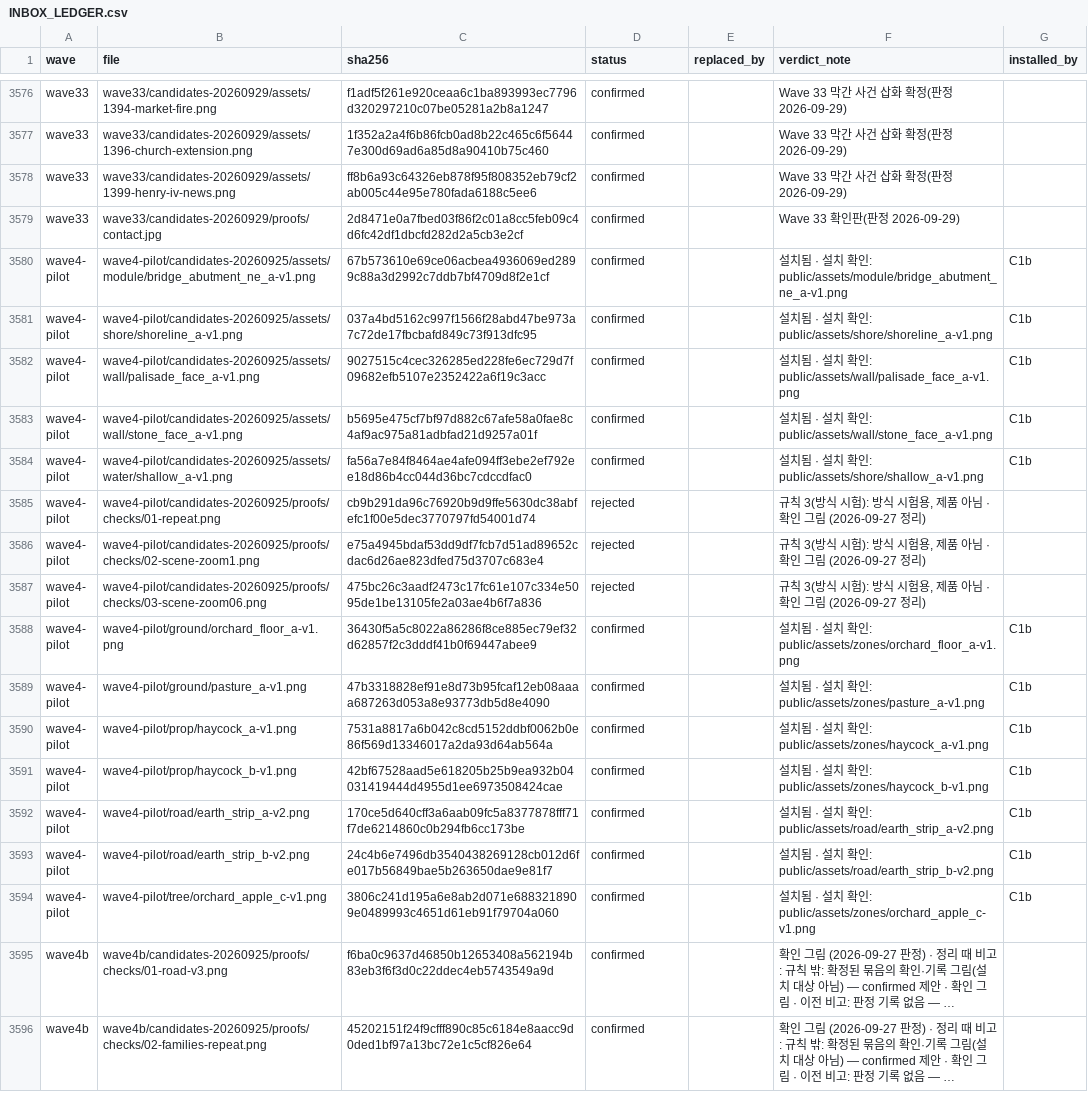
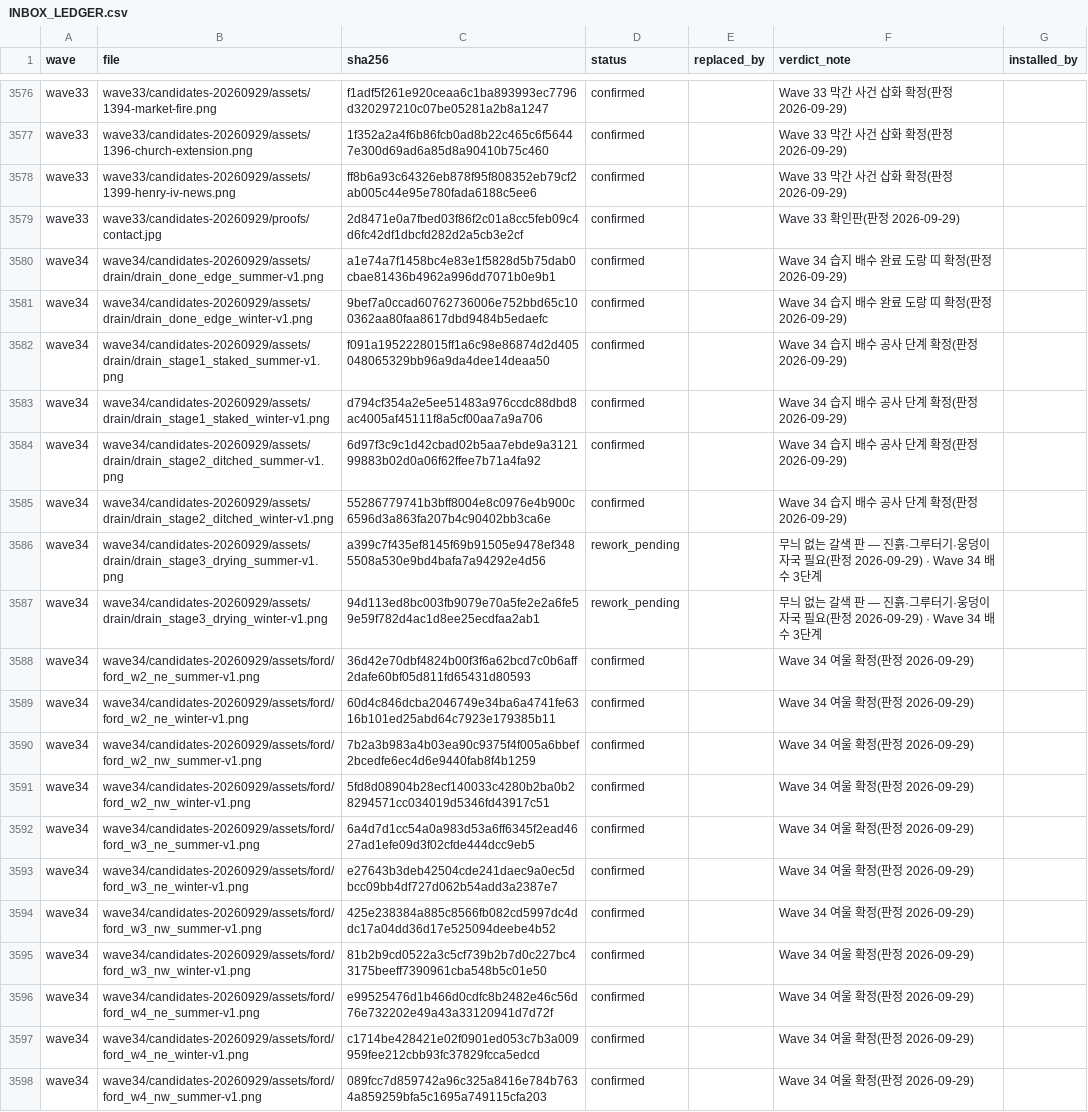
Before and after one commit to hyunlord/feudal-lord-simulator, a CSV file: assets-inbox/INBOX_LEDGER.csv, drawn as a sheet; only a part is shown, gaps mark what is left out; the shorter side is filled out with more unchanged rows; long unchanged cells end in …; the diff covers the shown part only.

```diff
--- a/assets-inbox/INBOX_LEDGER.csv
+++ b/assets-inbox/INBOX_LEDGER.csv
@@ -3579 +3579,20 @@ wave33,wave33/candidates-20260929/assets/1399-henry-iv-news.png,ff8b6a93c64326eb
 wave33,wave33/candidates-20260929/proofs/contact.jpg,2d8471e0a7fbed03f86f2c01a8cc5feb09c4d6fc42df1dbcfd282d2a5cb3e2cf,confirmed,,Wave 33 확인판(판정 2026-09-29),
+wave34,wave34/candidates-20260929/assets/drain/drain_done_edge_summer-v1.png,a1e74a7f1458bc4e83e1f5828d5b75dab0cbae81436b4962a996dd7071b0e9b1,confirmed,,Wave 34 습지 배수 완료 도랑 띠 확정(판정 2026-09-29),
+wave34,wave34/candidates-20260929/assets/drain/drain_done_edge_winter-v1.png,9bef7a0ccad60762736006e752bbd65c100362aa80faa8617dbd9484b5edaefc,confirmed,,Wave 34 습지 배수 완료 도랑 띠 확정(판정 2026-09-29),
+wave34,wave34/candidates-20260929/assets/drain/drain_stage1_staked_summer-v1.png,f091a1952228015ff1a6c98e86874d2d405048065329bb96a9da4dee14deaa50,confirmed,,Wave 34 습지 배수 공사 단계 확정(판정 2026-09-29),
+wave34,wave34/candidates-20260929/assets/drain/drain_stage1_staked_winter-v1.png,d794cf354a2e5ee51483a976ccdc88dbd8ac4005af45111f8a5cf00aa7a9a706,confirmed,,Wave 34 습지 배수 공사 단계 확정(판정 2026-09-29),
+wave34,wave34/candidates-20260929/assets/drain/drain_stage2_ditched_summer-v1.png,6d97f3c9c1d42cbad02b5aa7ebde9a312199883b02d0a06f62ffee7b71a4fa92,confirmed,,Wave 34 습지 배수 공사 단계 확정(판정 2026-09-29),
+wave34,wave34/candidates-20260929/assets/drain/drain_stage2_ditched_winter-v1.png,55286779741b3bff8004e8c0976e4b900c6596d3a863fa207b4c90402bb3ca6e,confirmed,,Wave 34 습지 배수 공사 단계 확정(판정 2026-09-29),
+wave34,wave34/candidates-20260929/assets/drain/drain_stage3_drying_summer-v1.png,a399c7f435ef8145f69b91505e9478ef3485508a530e9bd4bafa7a94292e4d56,rework_pending,,무늬 없는 갈색 판 — 진흙·그루터기·웅덩이 자국 필요(판정 2026-09-29) · Wave 34 배수 3단계,
+wave34,wave34/candidates-20260929/assets/drain/drain_stage3_drying_winter-v1.png,94d113ed8bc003fb9079e70a5fe2e2a6fe59e59f782d4ac1d8ee25ecdfaa2ab1,rework_pending,,무늬 없는 갈색 판 — 진흙·그루터기·웅덩이 자국 필요(판정 2026-09-29) · Wave 34 배수 3단계,
+wave34,wave34/candidates-20260929/assets/ford/ford_w2_ne_summer-v1.png,36d42e70dbf4824b00f3f6a62bcd7c0b6aff2dafe60bf05d811fd65431d80593,confirmed,,Wave 34 여울 확정(판정 2026-09-29),
+wave34,wave34/candidates-20260929/assets/ford/ford_w2_ne_winter-v1.png,60d4c846dcba2046749e34ba6a4741fe6316b101ed25abd64c7923e179385b11,confirmed,,Wave 34 여울 확정(판정 2026-09-29),
+wave34,wave34/candidates-20260929/assets/ford/ford_w2_nw_summer-v1.png,7b2a3b983a4b03ea90c9375f4f005a6bbef2bcedfe6ec4d6e9440fab8f4b1259,confirmed,,Wave 34 여울 확정(판정 2026-09-29),
+wave34,wave34/candidates-20260929/assets/ford/ford_w2_nw_winter-v1.png,5fd8d08904b28ecf140033c4280b2ba0b28294571cc034019d5346fd43917c51,confirmed,,Wave 34 여울 확정(판정 2026-09-29),
+wave34,wave34/candidates-20260929/assets/ford/ford_w3_ne_summer-v1.png,6a4d7d1cc54a0a983d53a6ff6345f2ead4627ad1efe09d3f02cfde444dcc9eb5,confirmed,,Wave 34 여울 확정(판정 2026-09-29),
+wave34,wave34/candidates-20260929/assets/ford/ford_w3_ne_winter-v1.png,e27643b3deb42504cde241daec9a0ec5dbcc09bb4df727d062b54add3a2387e7,confirmed,,Wave 34 여울 확정(판정 2026-09-29),
+wave34,wave34/candidates-20260929/assets/ford/ford_w3_nw_summer-v1.png,425e238384a885c8566fb082cd5997dc4ddc17a04dd36d17e525094deebe4b52,confirmed,,Wave 34 여울 확정(판정 2026-09-29),
+wave34,wave34/candidates-20260929/assets/ford/ford_w3_nw_winter-v1.png,81b2b9cd0522a3c5cf739b2b7d0c227bc43175beeff7390961cba548b5c01e50,confirmed,,Wave 34 여울 확정(판정 2026-09-29),
+wave34,wave34/candidates-20260929/assets/ford/ford_w4_ne_summer-v1.png,e99525476d1b466d0cdfc8b2482e46c56d76e732202e49a43a33120941d7d72f,confirmed,,Wave 34 여울 확정(판정 2026-09-29),
+wave34,wave34/candidates-20260929/assets/ford/ford_w4_ne_winter-v1.png,c1714be428421e02f0901ed053c7b3a009959fee212cbb93fc37829fcca5edcd,confirmed,,Wave 34 여울 확정(판정 2026-09-29),
+wave34,wave34/candidates-20260929/assets/ford/ford_w4_nw_summer-v1.png,089fcc7d859742a96c325a8416e784b7634a859259bfa5c1695a749115cfa203,confirmed,,Wave 34 여울 확정(판정 2026-09-29),
```
Also changed, not shown: 9 added rows elsewhere in this file, 58 other files.
